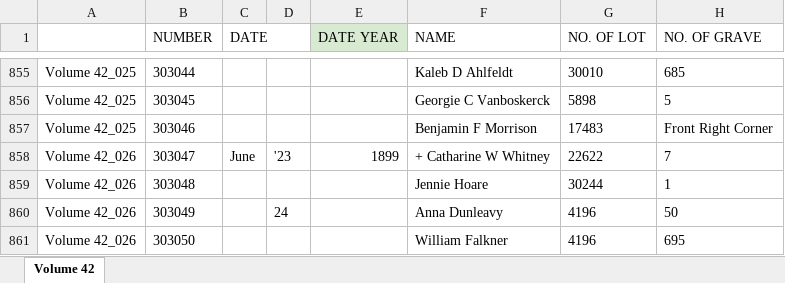
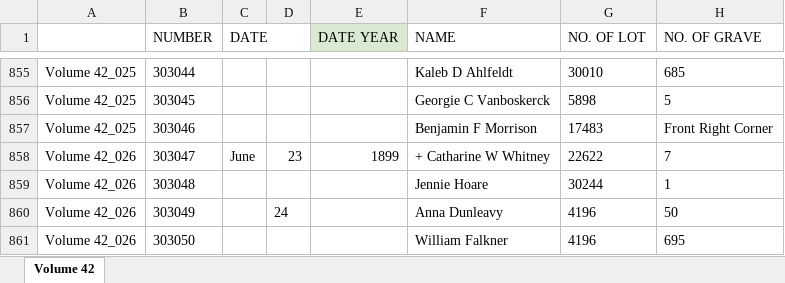
Before and after one commit to Green-Wood-Cemetery/burial-registry-search, an Excel workbook: data/excel/input/VOLUME_42 Final Data.xlsx, sheet Volume 42, drawn as a sheet; only a part is shown, gaps mark what is left out; values as stored, in another font and other column widths than the file's, no borders; charts and pictures not drawn; the diff names each change by its address in the sheet, - before the commit and + after, or states it on an @@ line.

Commit message:
fixed bad day value

```diff
--- a/data/excel/input/VOLUME_42 Final Data.xlsx (sheet Volume 42)
+++ b/data/excel/input/VOLUME_42 Final Data.xlsx (sheet Volume 42)
-D858: '23
+D858: 23
```
Also changed, not shown: charts or pictures.
